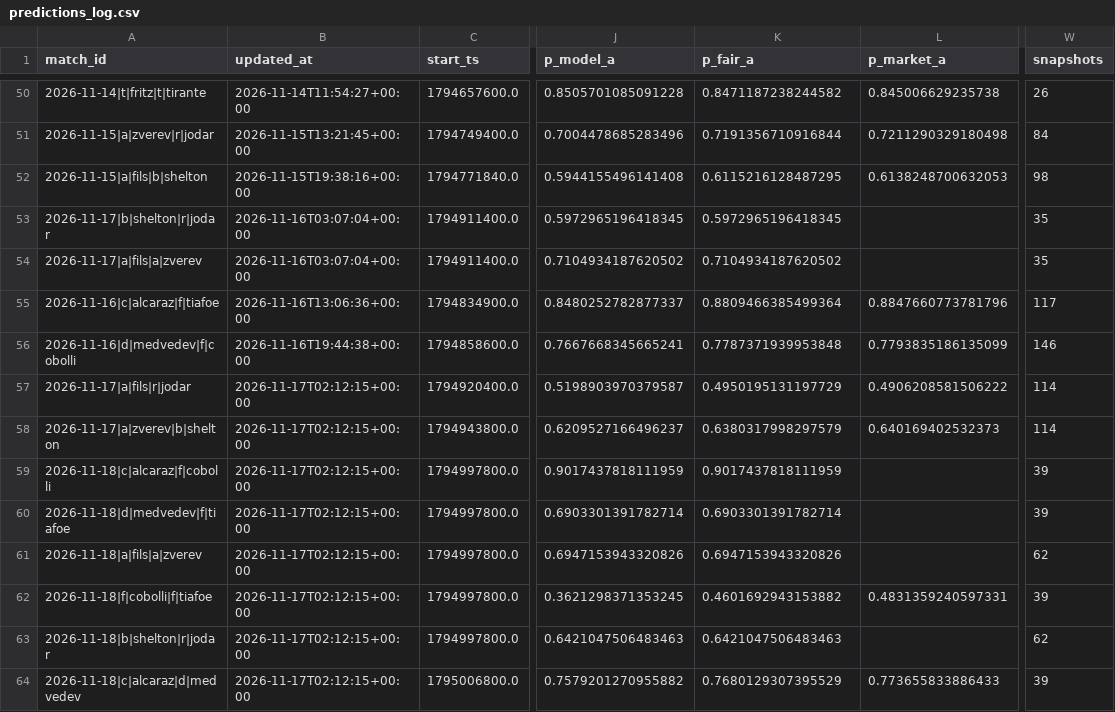
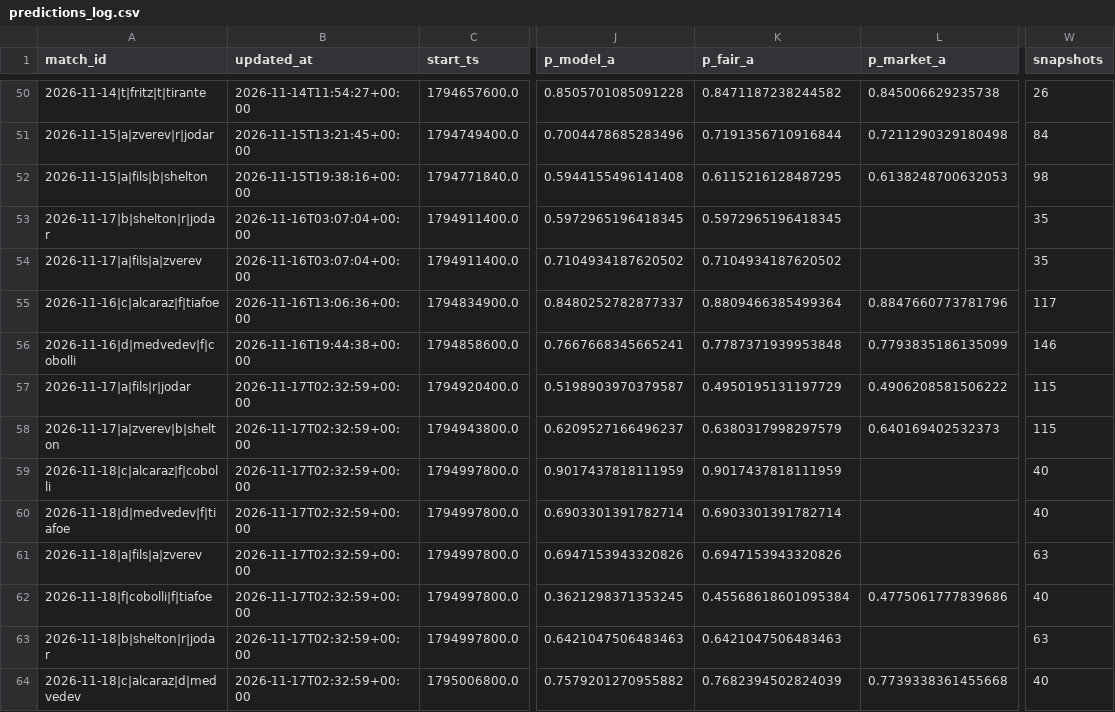
Before and after one commit to Nickan-ShabanNejad/Tennis-Probabilistic-Modelling, a CSV file: data/predictions/predictions_log.csv, drawn as a sheet; only a part is shown, gaps mark what is left out; the diff names each change by its address in the sheet, - before the commit and + after, or states it on an @@ line.

```diff
--- a/data/predictions/predictions_log.csv
+++ b/data/predictions/predictions_log.csv
-B57:B64 (updated_at): 2026-11-17T02:12:15+00:00
+B57:B64 (updated_at): 2026-11-17T02:32:59+00:00
-W57:W58 (snapshots): 114
+W57:W58 (snapshots): 115
-W59:W60 (snapshots): 39
+W59:W60 (snapshots): 40
-W61 (snapshots): 62
+W61 (snapshots): 63
-K62 (p_fair_a): 0.4601692943153882
+K62 (p_fair_a): 0.45568618601095384
-L62 (p_market_a): 0.4831359240597331
+L62 (p_market_a): 0.4775061777839686
-W62 (snapshots): 39
+W62 (snapshots): 40
-W63 (snapshots): 62
+W63 (snapshots): 63
-K64 (p_fair_a): 0.7680129307395529
+K64 (p_fair_a): 0.7682394502824039
-L64 (p_market_a): 0.773655833886433
+L64 (p_market_a): 0.7739338361455668
-W64 (snapshots): 39
+W64 (snapshots): 40
```
Also changed, not shown: 1 other file.
